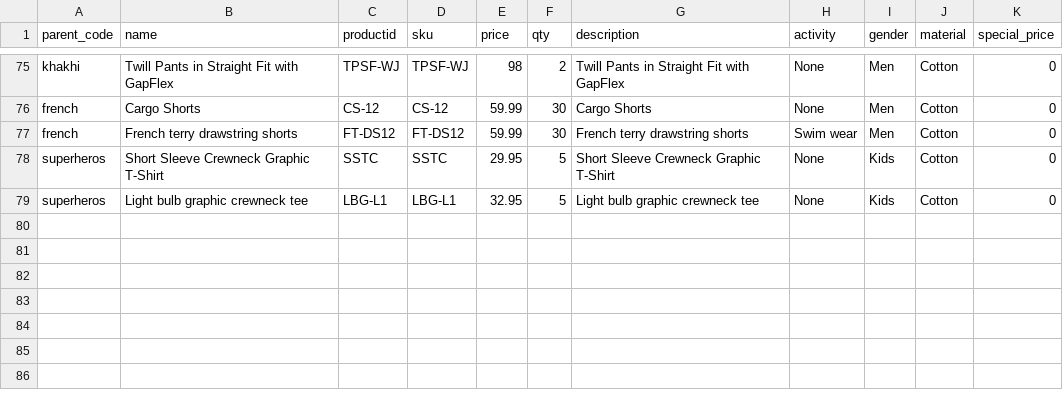
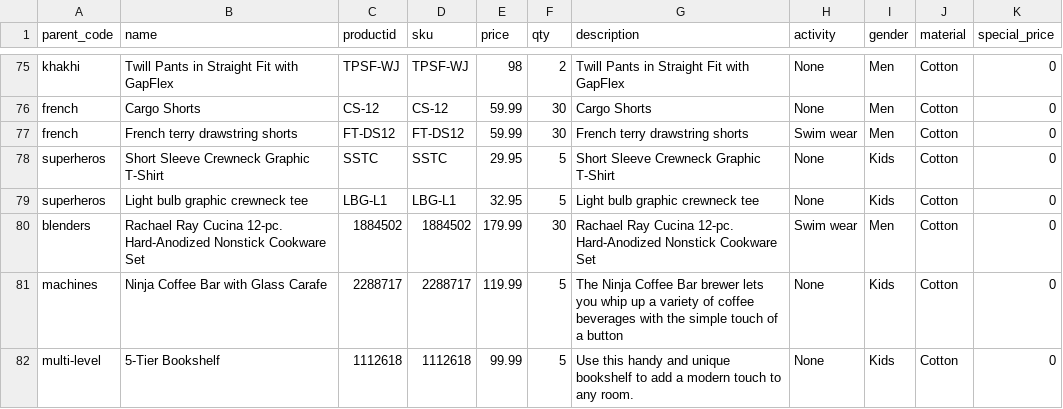
Before and after one commit to akumar-nisum-com/ajjayhierarchy, a CSV file: Trendzy-Products.csv, drawn as a sheet; only a part is shown, gaps mark what is left out.

Commit message:
added products

```diff
--- a/Trendzy-Products.csv
+++ b/Trendzy-Products.csv
@@ -79 +79,4 @@ superheros,Short Sleeve Crewneck Graphic T-Shirt,SSTC,SSTC,29.95,5,Short Sleeve
 superheros,Light bulb graphic crewneck tee,LBG-L1,LBG-L1,32.95,5,Light bulb graphic crewneck tee,None,Kids,Cotton,0
+blenders,Rachael Ray Cucina 12-pc. Hard-Anodized Nonstick Cookware Set,1884502,1884502,179.99,30,Rachael Ray Cucina 12-pc. Hard-Anodized Nonstick Cookware Set,Swim wear,Men,Cotton,0
+machines,Ninja Coffee Bar with Glass Carafe,2288717,2288717,119.99,5,The Ninja Coffee Bar brewer lets you whip up a variety of coffee beverages with the simple touch of a button,None,Kids,Cotton,0
+multi-level,5-Tier Bookshelf,1112618,1112618,99.99,5,Use this handy and unique bookshelf to add a modern touch to any room.,None,Kids,Cotton,0
```
